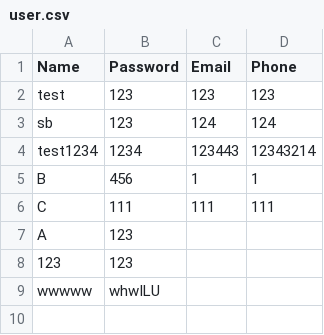
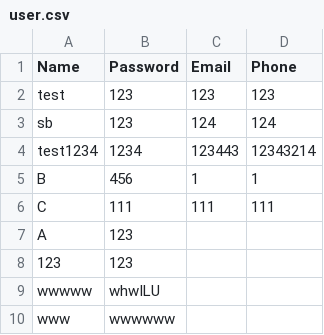
Before and after one commit to hunk954/Agenda, a CSV file: data/user.csv, drawn as a sheet; the diff names each change by its address in the sheet, - before the commit and + after, or states it on an @@ line.

```diff
--- a/data/user.csv
+++ b/data/user.csv
+row 10: www | wwwwww
```
Also changed, not shown: 3 other files.
